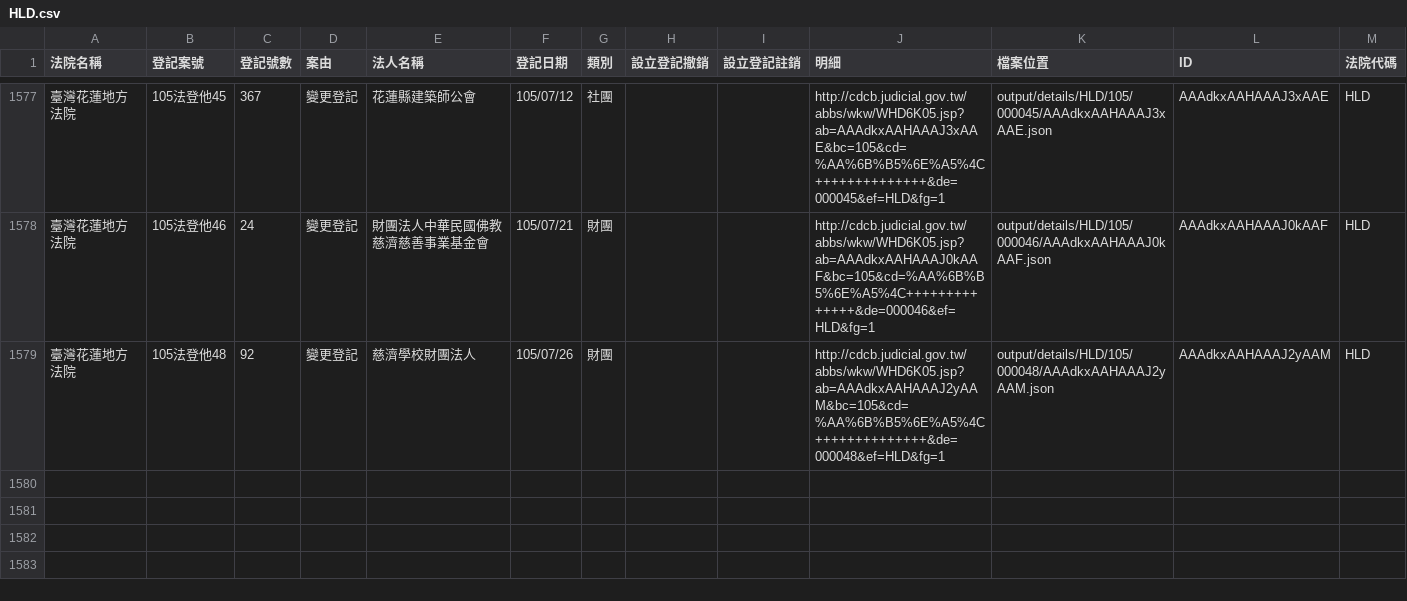
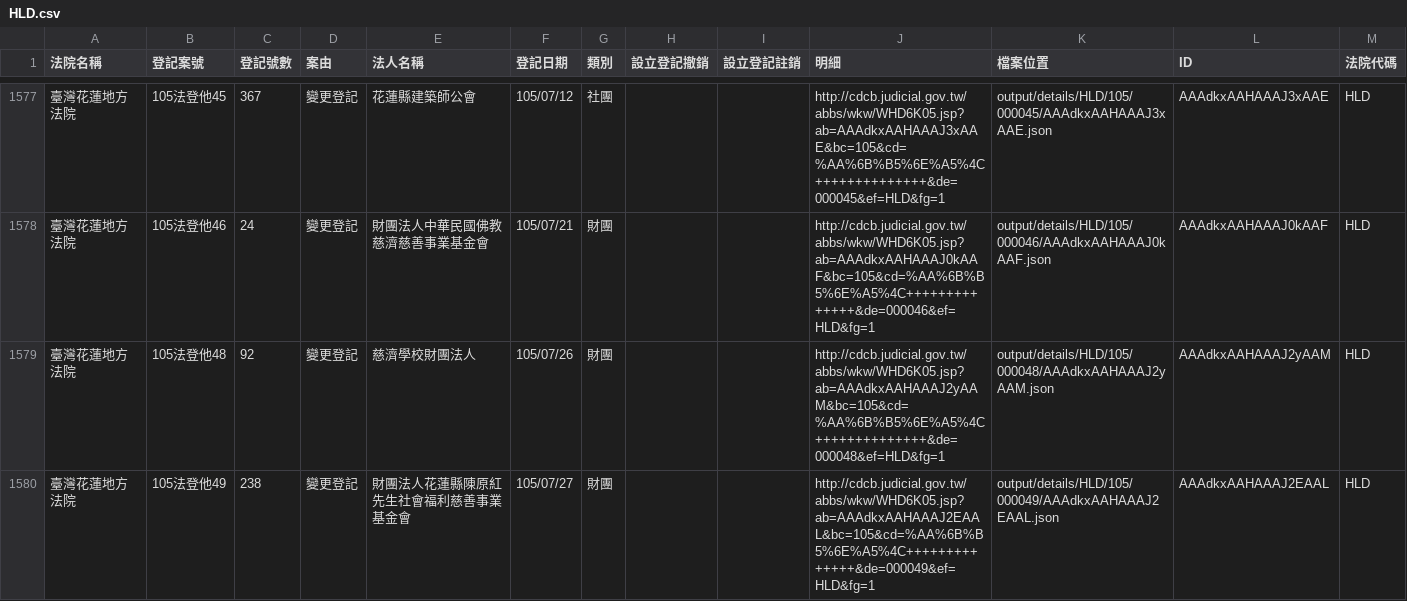
Before and after one commit to longhsiung/foundationtw, a CSV file: output/lists/HLD.csv, drawn as a sheet; only a part is shown, gaps mark what is left out; the diff names each change by its address in the sheet, - before the commit and + after, or states it on an @@ line.

Commit message:
update datasets @ 2016-07-30 02:00:01

```diff
--- a/output/lists/HLD.csv
+++ b/output/lists/HLD.csv
+row 1580: 臺灣花蓮地方法院 | 105法登他49 | 238 | 變更登記 | 財團法人花蓮縣陳原紅先生社會福利慈善事業基金會 | 105/07/27 | 財團 |  |  | http://cdcb.judicial.gov.tw/abbs/wkw/WHD6K05.jsp?ab=AAAdkxAAHAAAJ2EAAL&bc=105&cd=%AA%6B%B5%6E%A5%4C++++++++++++++&de=000049&ef=HLD&fg=1 | output/details/HLD/105/000049/AAAdkxAAHAAAJ2EAAL.json | AAAdkxAAHAAAJ2EAAL | HLD
```
Also changed, not shown: output/lists/MLD.csv, output/lists/TTD.csv, 33 other files.
